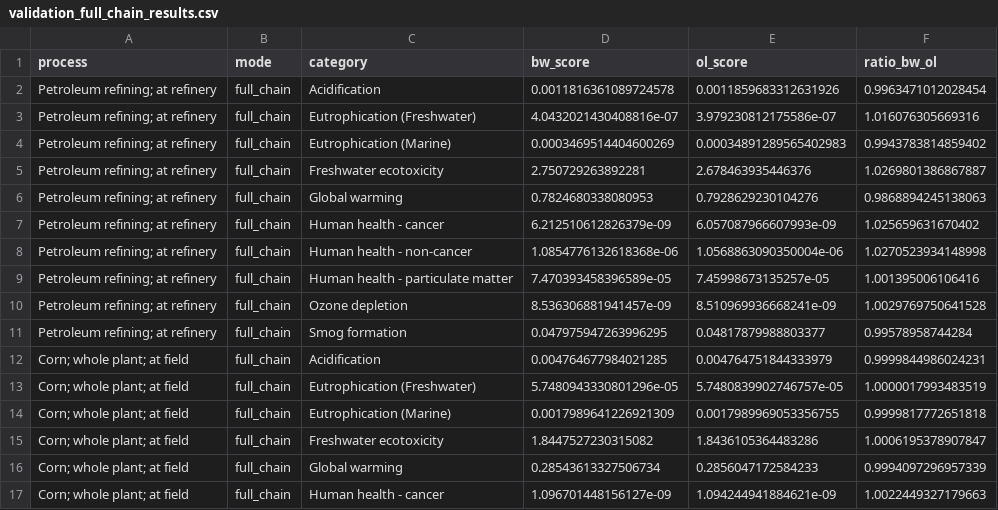
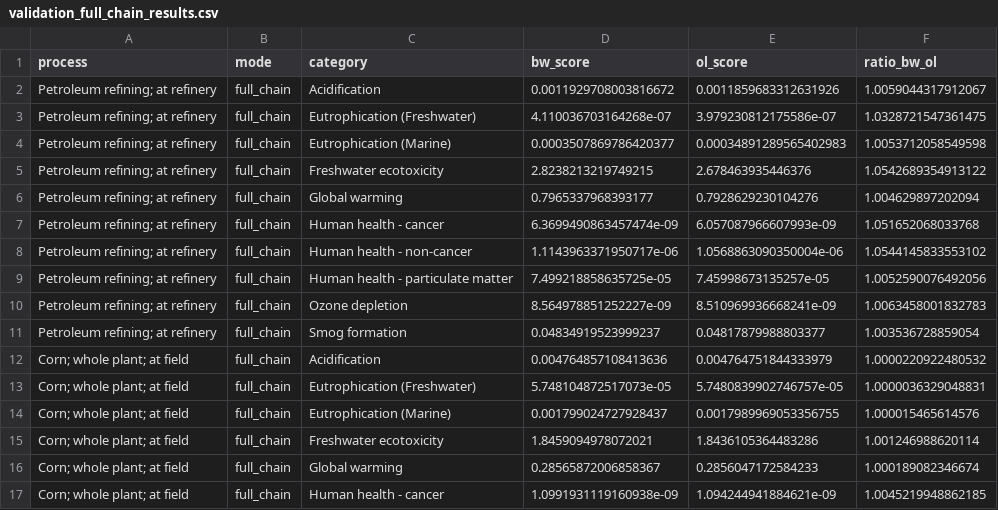
Before and after one commit to hotatejunior/fedefl-build-bw25, a CSV file: validation/validation_full_chain_results.csv, drawn as a sheet; only a part is shown; the diff covers the shown part only.

```diff
--- a/validation/validation_full_chain_results.csv
+++ b/validation/validation_full_chain_results.csv
@@ -1,17 +1,17 @@
 process,mode,category,bw_score,ol_score,ratio_bw_ol
-Petroleum refining; at refinery,full_chain,Acidification,0.0011816361089724578,0.0011859683312631926,0.9963471012028454
-Petroleum refining; at refinery,full_chain,Eutrophication (Freshwater),4.0432021430408816e-07,3.979230812175586e-07,1.016076305669316
-Petroleum refining; at refinery,full_chain,Eutrophication (Marine),0.0003469514404600269,0.00034891289565402983,0.9943783814859402
-Petroleum refining; at refinery,full_chain,Freshwater ecotoxicity,2.750729263892281,2.678463935446376,1.0269801386867887
-Petroleum refining; at refinery,full_chain,Global warming,0.7824680338080953,0.7928629230104276,0.9868894245138063
-Petroleum refining; at refinery,full_chain,Human health - cancer,6.212510612826379e-09,6.057087966607993e-09,1.025659631670402
-Petroleum refining; at refinery,full_chain,Human health - non-cancer,1.0854776132618368e-06,1.0568863090350004e-06,1.0270523934148998
-Petroleum refining; at refinery,full_chain,Human health - particulate matter,7.470393458396589e-05,7.45998673135257e-05,1.001395006106416
-Petroleum refining; at refinery,full_chain,Ozone depletion,8.536306881941457e-09,8.510969936668241e-09,1.0029769750641528
-Petroleum refining; at refinery,full_chain,Smog formation,0.047975947263996295,0.04817879988803377,0.99578958744284
-Corn; whole plant; at field,full_chain,Acidification,0.004764677984021285,0.004764751844333979,0.9999844986024231
-Corn; whole plant; at field,full_chain,Eutrophication (Freshwater),5.7480943330801296e-05,5.7480839902746757e-05,1.0000017993483519
-Corn; whole plant; at field,full_chain,Eutrophication (Marine),0.0017989641226921309,0.0017989969053356755,0.9999817772651818
-Corn; whole plant; at field,full_chain,Freshwater ecotoxicity,1.8447527230315082,1.8436105364483286,1.0006195378907847
-Corn; whole plant; at field,full_chain,Global warming,0.28543613327506734,0.2856047172584233,0.9994097296957339
-Corn; whole plant; at field,full_chain,Human health - cancer,1.096701448156127e-09,1.094244941884621e-09,1.0022449327179663
+Petroleum refining; at refinery,full_chain,Acidification,0.0011929708003816672,0.0011859683312631926,1.0059044317912067
+Petroleum refining; at refinery,full_chain,Eutrophication (Freshwater),4.110036703164268e-07,3.979230812175586e-07,1.0328721547361475
+Petroleum refining; at refinery,full_chain,Eutrophication (Marine),0.0003507869786420377,0.00034891289565402983,1.0053712058549598
+Petroleum refining; at refinery,full_chain,Freshwater ecotoxicity,2.8238213219749215,2.678463935446376,1.0542689354913122
+Petroleum refining; at refinery,full_chain,Global warming,0.7965337968393177,0.7928629230104276,1.004629897202094
+Petroleum refining; at refinery,full_chain,Human health - cancer,6.3699490863457474e-09,6.057087966607993e-09,1.051652068033768
+Petroleum refining; at refinery,full_chain,Human health - non-cancer,1.1143963371950717e-06,1.0568863090350004e-06,1.0544145833553102
+Petroleum refining; at refinery,full_chain,Human health - particulate matter,7.499218858635725e-05,7.45998673135257e-05,1.0052590076492056
+Petroleum refining; at refinery,full_chain,Ozone depletion,8.564978851252227e-09,8.510969936668241e-09,1.0063458001832783
+Petroleum refining; at refinery,full_chain,Smog formation,0.04834919523999237,0.04817879988803377,1.003536728859054
+Corn; whole plant; at field,full_chain,Acidification,0.004764857108413636,0.004764751844333979,1.0000220922480532
+Corn; whole plant; at field,full_chain,Eutrophication (Freshwater),5.748104872517073e-05,5.7480839902746757e-05,1.0000036329048831
+Corn; whole plant; at field,full_chain,Eutrophication (Marine),0.001799024727928437,0.0017989969053356755,1.000015465614576
+Corn; whole plant; at field,full_chain,Freshwater ecotoxicity,1.8459094978072021,1.8436105364483286,1.001246988620114
+Corn; whole plant; at field,full_chain,Global warming,0.28565872006858367,0.2856047172584233,1.000189082346674
+Corn; whole plant; at field,full_chain,Human health - cancer,1.0991931119160938e-09,1.094244941884621e-09,1.0045219948862185
```
Also changed, not shown: 28 edited cells elsewhere in this file, 4 other files.
